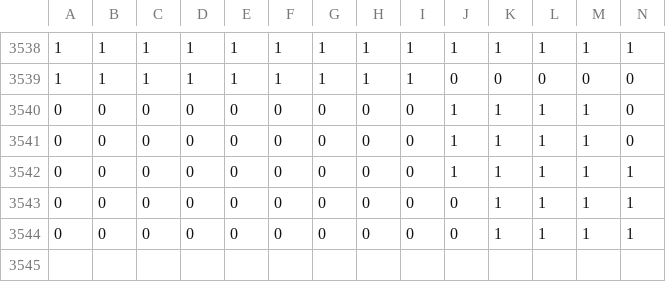
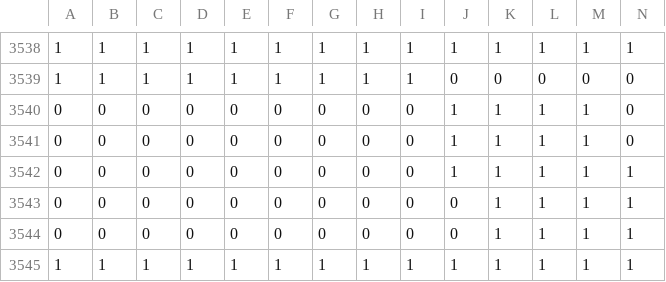
Before and after one commit to zneb97/SoftDesFinalProject, a CSV file: bomberman-pygame/wallsFULL.csv, drawn as a sheet; only a part is shown, gaps mark what is left out; rows hold the shown columns only; the diff names each change by its address in the sheet, - before the commit and + after, or states it on an @@ line.

```diff
--- a/bomberman-pygame/wallsFULL.csv
+++ b/bomberman-pygame/wallsFULL.csv
+row 3545: 1 | 1 | 1 | 1 | 1 | 1 | 1 | 1 | 1 | 1 | 1 | 1 | 1 | 1
```
Also changed, not shown: bomberman-pygame/bricksFULL.csv, 37 other files.
